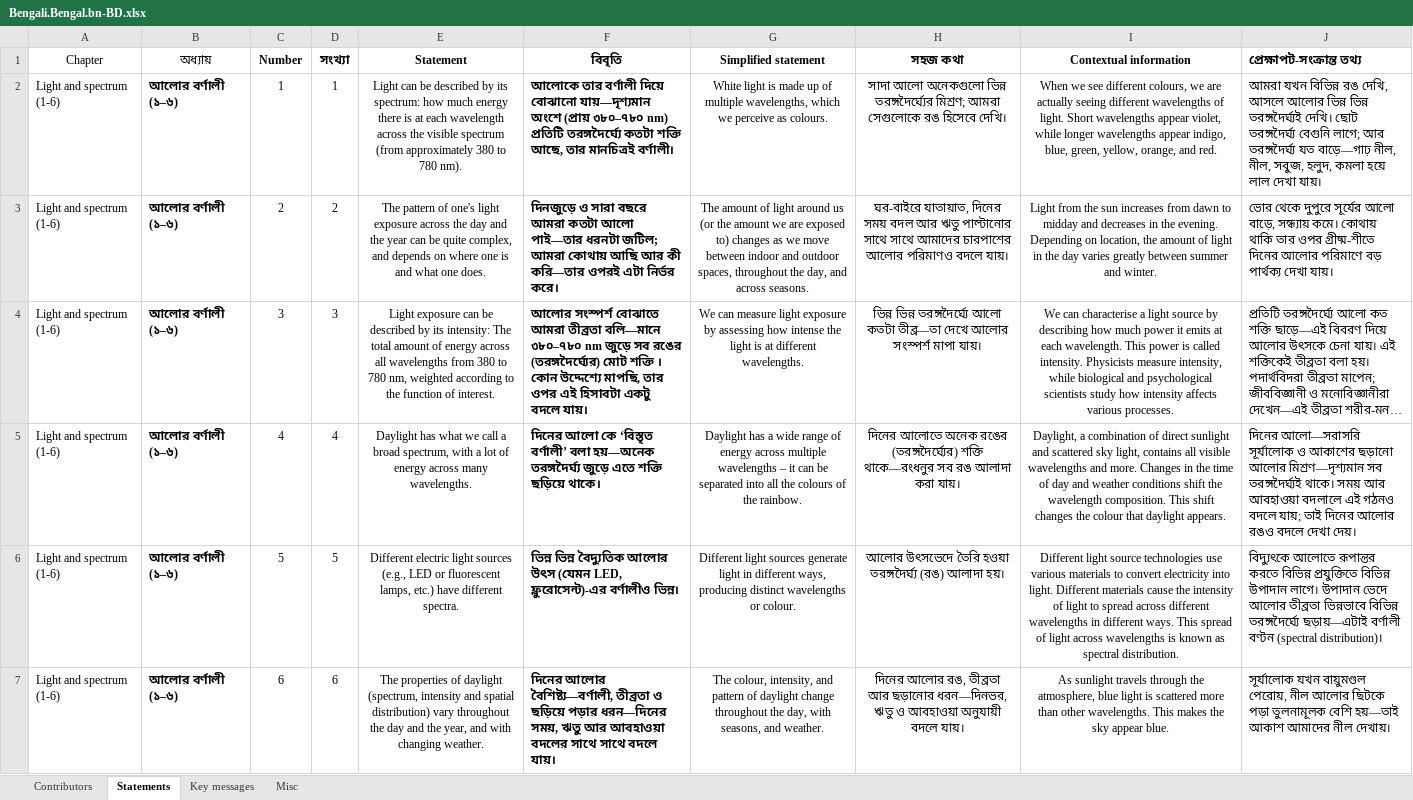
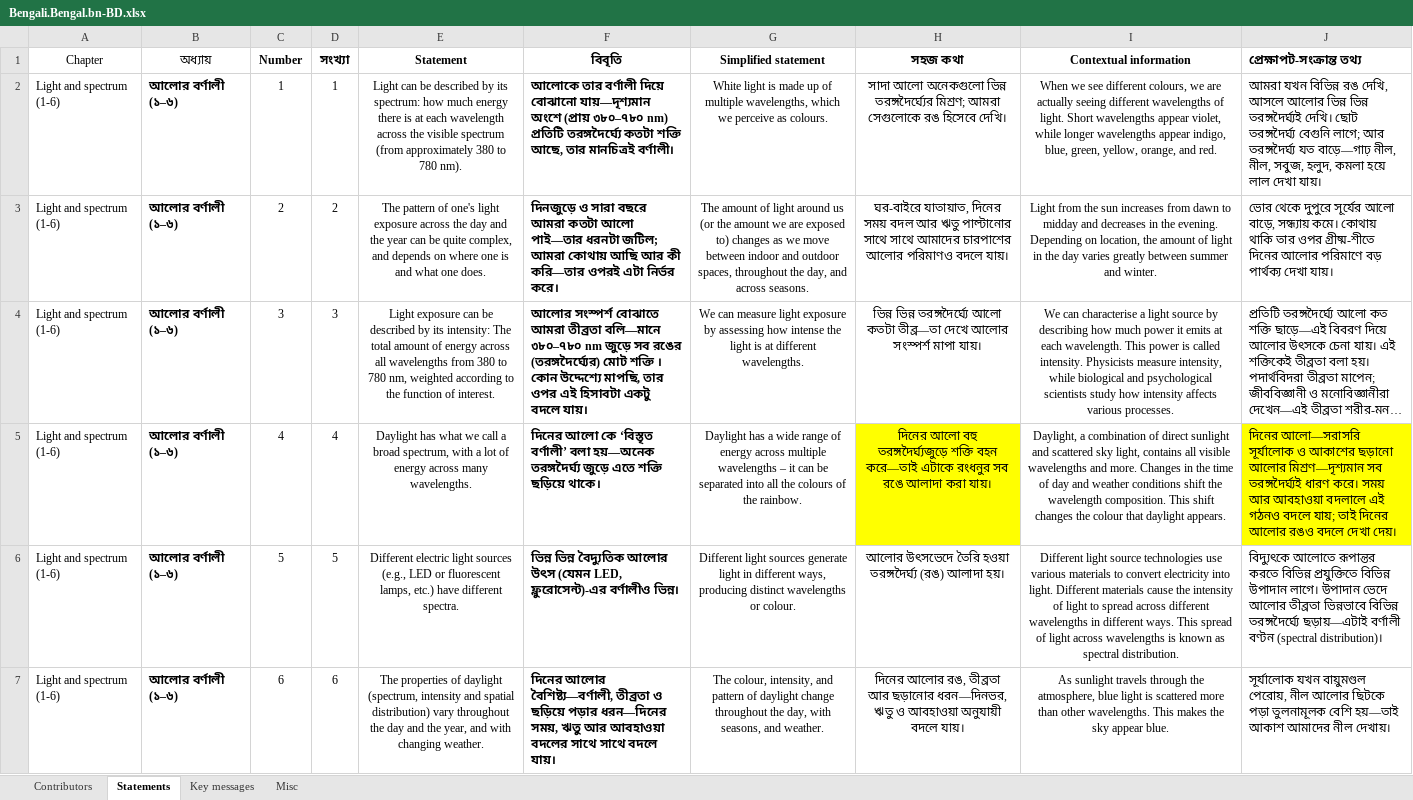
Before and after one commit to tscnlab/LadenburgConsensusStatements, an Excel workbook: assets/translations/Bengali.Bengal.bn-BD.xlsx, sheet Statements, drawn as a sheet; only a part is shown; long unchanged cells end in …; values as stored, in another font and other column widths than the file's, no borders; the diff names each change by its address in the sheet, - before the commit and + after, or states it on an @@ line.

Commit message:
updated Bengali

```diff
--- a/assets/translations/Bengali.Bengal.bn-BD.xlsx (sheet Statements)
+++ b/assets/translations/Bengali.Bengal.bn-BD.xlsx (sheet Statements)
-H5 (সহজ কথা): দিনের আলোতে অনেক রঙের (তরঙ্গদৈর্ঘ্যের) শক্তি থাকে—রংধনুর সব রঙ আলাদা করা…
+H5 (সহজ কথা): দিনের আলো বহু তরঙ্গদৈর্ঘ্যজুড়ে শক্তি বহন করে—তাই এটাকে রংধনুর সব রঙে আলাদা করা…
-H5 fill: none
+H5 fill: #FFFF00
-J5 (প্রেক্ষাপট-সংক্রান্ত তথ্য): …সব তরঙ্গদৈর্ঘ্যই থাকে। সময় আর…
+J5 (প্রেক্ষাপট-সংক্রান্ত তথ্য): …সব তরঙ্গদৈর্ঘ্যই ধারণ করে। সময় আর…
-J5 fill: none
+J5 fill: #FFFF00
```
Also changed, not shown: sheet Key messages.
